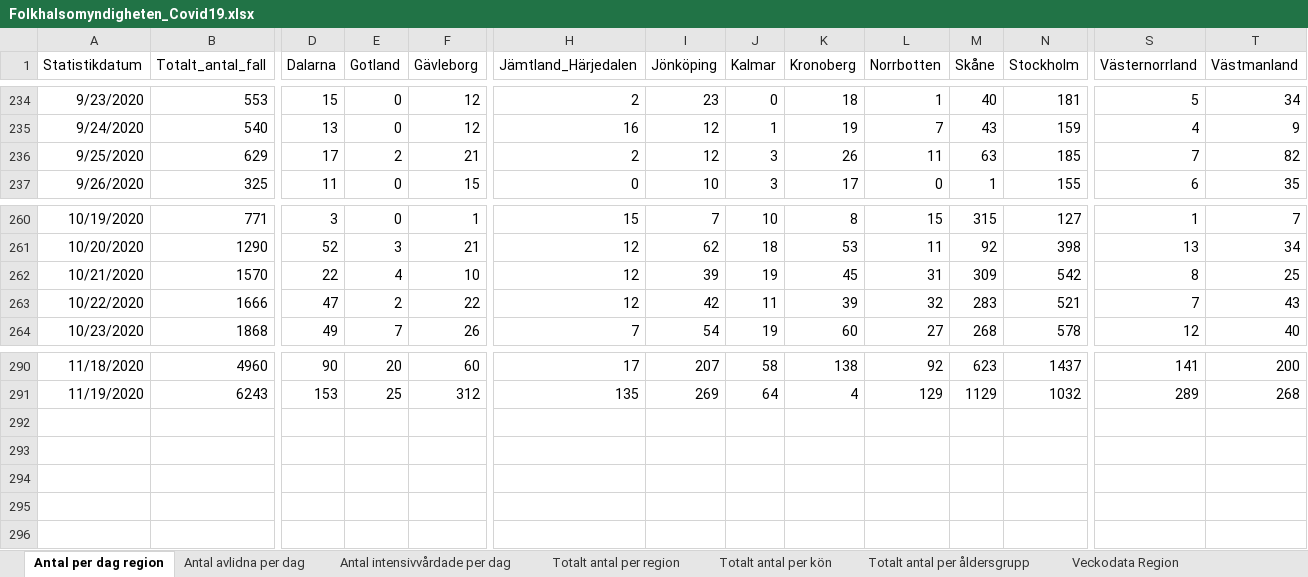
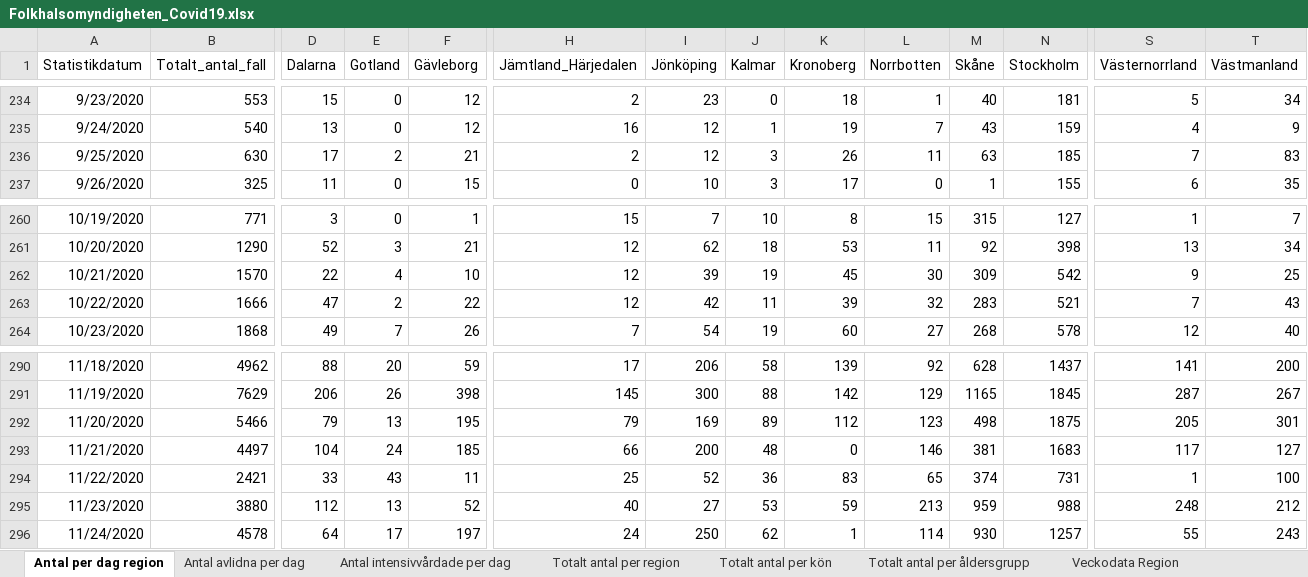
Before and after one commit to andersovelarsson/What-happens-with-covid19-in-the-future.-A-simulation, an Excel workbook: Folkhalsomyndigheten_Covid19.xlsx, sheet Antal per dag region, drawn as a sheet; only a part is shown, gaps mark what is left out; values as stored, in another font and other column widths than the file's, no borders; rows hold the shown columns only; the diff covers the shown part only; the diff names each change by its address in the sheet, - before the commit and + after, or states it on an @@ line.

```diff
--- a/Folkhalsomyndigheten_Covid19.xlsx (sheet Antal per dag region)
+++ b/Folkhalsomyndigheten_Covid19.xlsx (sheet Antal per dag region)
-B236 (Totalt_antal_fall): 629
+B236 (Totalt_antal_fall): 630
-T236 (Västmanland): 82
+T236 (Västmanland): 83
-L262 (Norrbotten): 31
+L262 (Norrbotten): 30
-S262 (Västernorrland): 8
+S262 (Västernorrland): 9
-B290 (Totalt_antal_fall): 4960
+B290 (Totalt_antal_fall): 4962
-D290 (Dalarna): 90
+D290 (Dalarna): 88
-F290 (Gävleborg): 60
+F290 (Gävleborg): 59
-I290 (Jönköping): 207
+I290 (Jönköping): 206
-K290 (Kronoberg): 138
+K290 (Kronoberg): 139
-M290 (Skåne): 623
+M290 (Skåne): 628
-B291 (Totalt_antal_fall): 6243
+B291 (Totalt_antal_fall): 7629
-D291 (Dalarna): 153
+D291 (Dalarna): 206
-E291 (Gotland): 25
+E291 (Gotland): 26
-F291 (Gävleborg): 312
+F291 (Gävleborg): 398
-H291 (Jämtland_Härjedalen): 135
+H291 (Jämtland_Härjedalen): 145
-I291 (Jönköping): 269
+I291 (Jönköping): 300
-J291 (Kalmar): 64
+J291 (Kalmar): 88
-K291 (Kronoberg): 4
+K291 (Kronoberg): 142
-M291 (Skåne): 1129
+M291 (Skåne): 1165
-N291 (Stockholm): 1032
+N291 (Stockholm): 1845
-S291 (Västernorrland): 289
+S291 (Västernorrland): 287
-T291 (Västmanland): 268
+T291 (Västmanland): 267
+row 292: 11/20/2020 | 5466 | 79 | 13 | 195 | 79 | 169 | 89 | 112 | 123 | 498 | 1875 | 205 | 301
+row 293: 11/21/2020 | 4497 | 104 | 24 | 185 | 66 | 200 | 48 | 0 | 146 | 381 | 1683 | 117 | 127
+row 294: 11/22/2020 | 2421 | 33 | 43 | 11 | 25 | 52 | 36 | 83 | 65 | 374 | 731 | 1 | 100
+row 295: 11/23/2020 | 3880 | 112 | 13 | 52 | 40 | 27 | 53 | 59 | 213 | 959 | 988 | 248 | 212
+row 296: 11/24/2020 | 4578 | 64 | 17 | 197 | 24 | 250 | 62 | 1 | 114 | 930 | 1257 | 55 | 243
```
Also changed, not shown: 37 edited cells elsewhere in this sheet, sheet Totalt antal per region, sheet Totalt antal per åldersgrupp, sheet Antal avlidna per dag, sheet Antal intensivvårdade per dag, sheet Totalt antal per kön, other sheet tabs, 2 other files.
